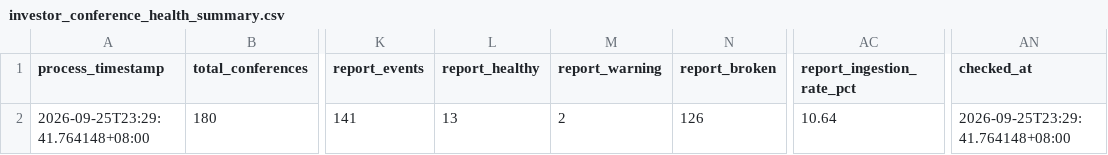
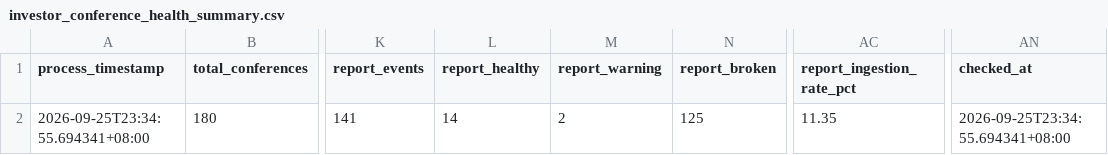
Before and after one commit to wenchiehlee-money/InvestorConference, a CSV file: data/reports/investor_conference_health_summary.csv, drawn as a sheet; only a part is shown, gaps mark what is left out; the diff names each change by its address in the sheet, - before the commit and + after, or states it on an @@ line.

```diff
--- a/data/reports/investor_conference_health_summary.csv
+++ b/data/reports/investor_conference_health_summary.csv
-A2 (process_timestamp): 2026-09-25T23:29:41.764148+08:00
+A2 (process_timestamp): 2026-09-25T23:34:55.694341+08:00
-L2 (report_healthy): 13
+L2 (report_healthy): 14
-N2 (report_broken): 126
+N2 (report_broken): 125
-AC2 (report_ingestion_rate_pct): 10.64
+AC2 (report_ingestion_rate_pct): 11.35
-AN2 (checked_at): 2026-09-25T23:29:41.764148+08:00
+AN2 (checked_at): 2026-09-25T23:34:55.694341+08:00
```
Also changed, not shown: data/investor_material_matrix.csv, 6 other files.
